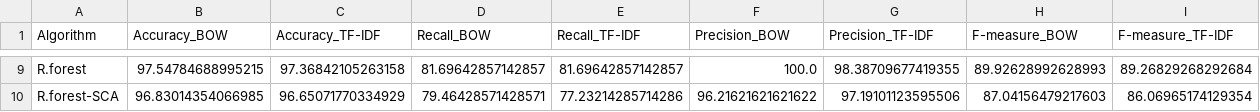
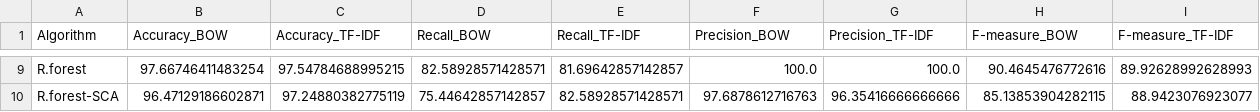
Before and after one commit to seper-sw/Advanced-SMS-Spam-Detection-using-Deep-Complex-Models-and-Sine-Cosine-Algorithm, a CSV file: chart_data.csv, drawn as a sheet; only a part is shown, gaps mark what is left out; the diff covers the shown part only; the diff names each change by its address in the sheet, - before the commit and + after, or states it on an @@ line.

```diff
--- a/chart_data.csv
+++ b/chart_data.csv
-B9 (Accuracy_BOW): 97.54784688995215
+B9 (Accuracy_BOW): 97.66746411483254
-C9 (Accuracy_TF-IDF): 97.36842105263158
+C9 (Accuracy_TF-IDF): 97.54784688995215
-D9 (Recall_BOW): 81.69642857142857
+D9 (Recall_BOW): 82.58928571428571
-G9 (Precision_TF-IDF): 98.38709677419355
+G9 (Precision_TF-IDF): 100.0
-H9 (F-measure_BOW): 89.92628992628993
+H9 (F-measure_BOW): 90.4645476772616
-I9 (F-measure_TF-IDF): 89.26829268292684
+I9 (F-measure_TF-IDF): 89.92628992628993
-B10 (Accuracy_BOW): 96.83014354066985
+B10 (Accuracy_BOW): 96.47129186602871
-C10 (Accuracy_TF-IDF): 96.65071770334929
+C10 (Accuracy_TF-IDF): 97.24880382775119
-D10 (Recall_BOW): 79.46428571428571
+D10 (Recall_BOW): 75.44642857142857
-E10 (Recall_TF-IDF): 77.23214285714286
+E10 (Recall_TF-IDF): 82.58928571428571
-F10 (Precision_BOW): 96.21621621621622
+F10 (Precision_BOW): 97.6878612716763
-G10 (Precision_TF-IDF): 97.19101123595506
+G10 (Precision_TF-IDF): 96.35416666666666
-H10 (F-measure_BOW): 87.04156479217603
+H10 (F-measure_BOW): 85.13853904282115
-I10 (F-measure_TF-IDF): 86.06965174129354
+I10 (F-measure_TF-IDF): 88.9423076923077
```
Also changed, not shown: 28 edited cells elsewhere in this file, 1 other file.
